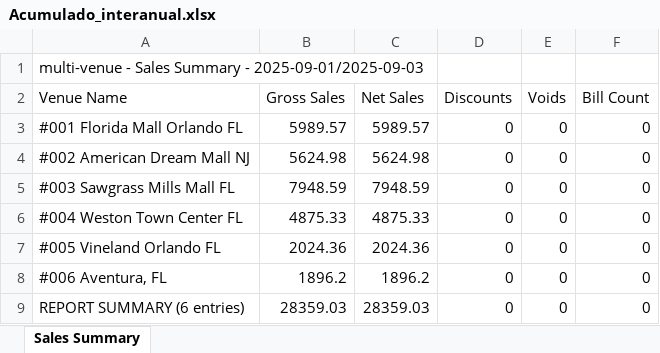
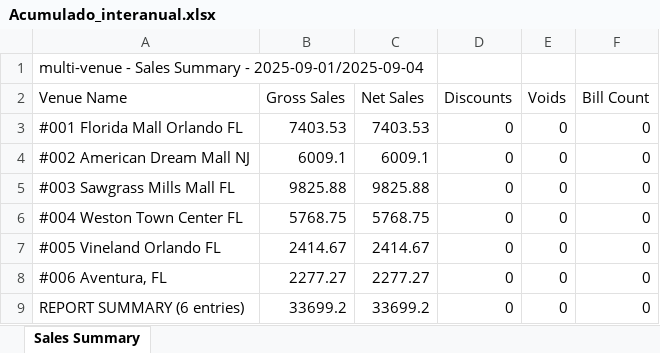
Before and after one commit to blasglen/luccianos-reporte, an Excel workbook: Acumulado_interanual.xlsx, sheet Sales Summary, drawn as a sheet; values as stored, in another font and other column widths than the file's, no borders; the diff names each change by its address in the sheet, - before the commit and + after, or states it on an @@ line.

```diff
--- a/Acumulado_interanual.xlsx (sheet Sales Summary)
+++ b/Acumulado_interanual.xlsx (sheet Sales Summary)
-A1 (Venue Name): …Summary - 2025-09-01/2025-09-03
+A1 (Venue Name): …Summary - 2025-09-01/2025-09-04
-B3 (Gross Sales): 5989.57
+B3 (Gross Sales): 7403.53
-C3 (Net Sales): 5989.57
+C3 (Net Sales): 7403.53
-B4 (Gross Sales): 5624.98
+B4 (Gross Sales): 6009.1
-C4 (Net Sales): 5624.98
+C4 (Net Sales): 6009.1
-B5 (Gross Sales): 7948.59
+B5 (Gross Sales): 9825.88
-C5 (Net Sales): 7948.59
+C5 (Net Sales): 9825.88
-B6 (Gross Sales): 4875.33
+B6 (Gross Sales): 5768.75
-C6 (Net Sales): 4875.33
+C6 (Net Sales): 5768.75
-B7 (Gross Sales): 2024.36
+B7 (Gross Sales): 2414.67
-C7 (Net Sales): 2024.36
+C7 (Net Sales): 2414.67
-B8 (Gross Sales): 1896.2
+B8 (Gross Sales): 2277.27
-C8 (Net Sales): 1896.2
+C8 (Net Sales): 2277.27
-B9 (Gross Sales): 28359.03
+B9 (Gross Sales): 33699.2
-C9 (Net Sales): 28359.03
+C9 (Net Sales): 33699.2
```
Also changed, not shown: Ventas_ayer.xlsx, 4 other files.
